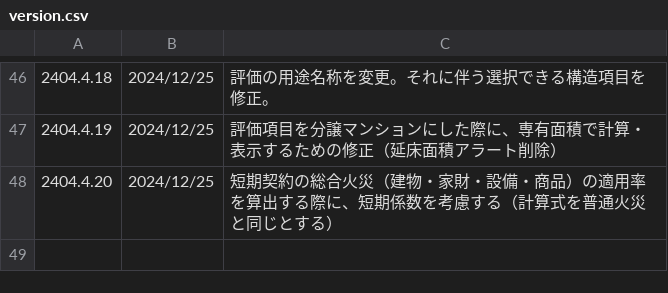
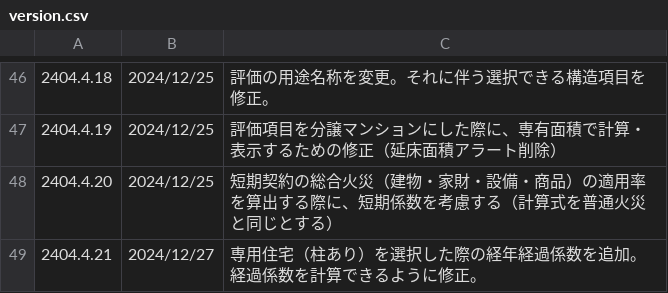
Before and after one commit to yokoyama-eruful/mitumo, a CSV file: storage/app/version/version.csv, drawn as a sheet; only a part is shown, gaps mark what is left out; the diff names each change by its address in the sheet, - before the commit and + after, or states it on an @@ line.

Commit message:
fix:履歴の記載漏れ

```diff
--- a/storage/app/version/version.csv
+++ b/storage/app/version/version.csv
+row 49: 2404.4.21 | 2024/12/27 | 専用住宅（柱あり）を選択した際の経年経過係数を追加。経過係数を計算できるように修正。
```
